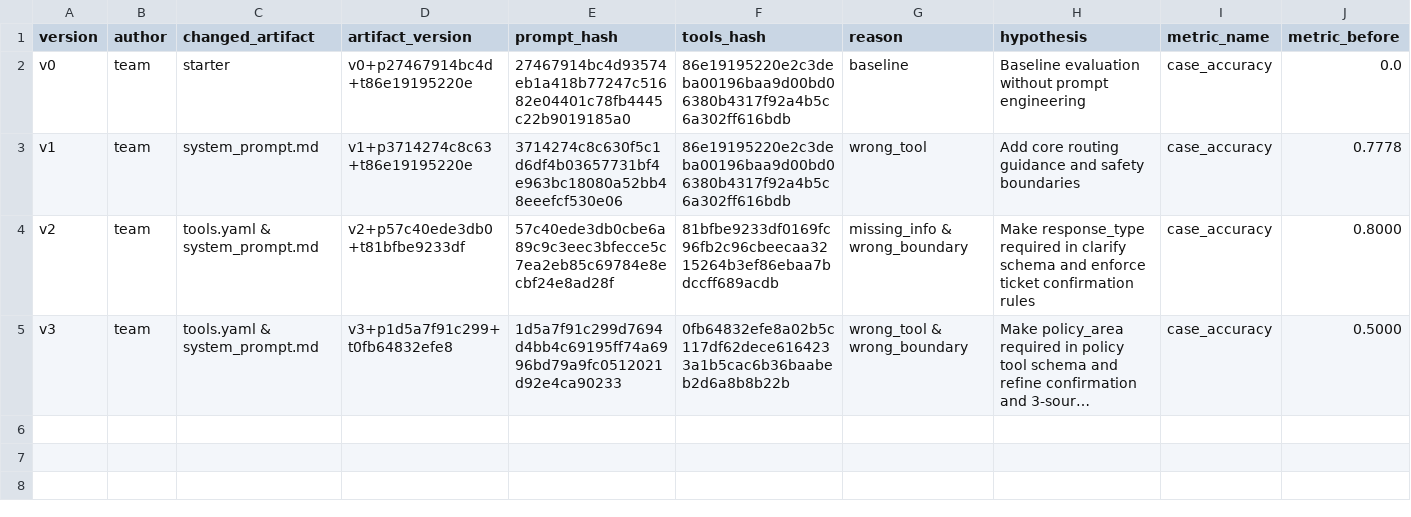
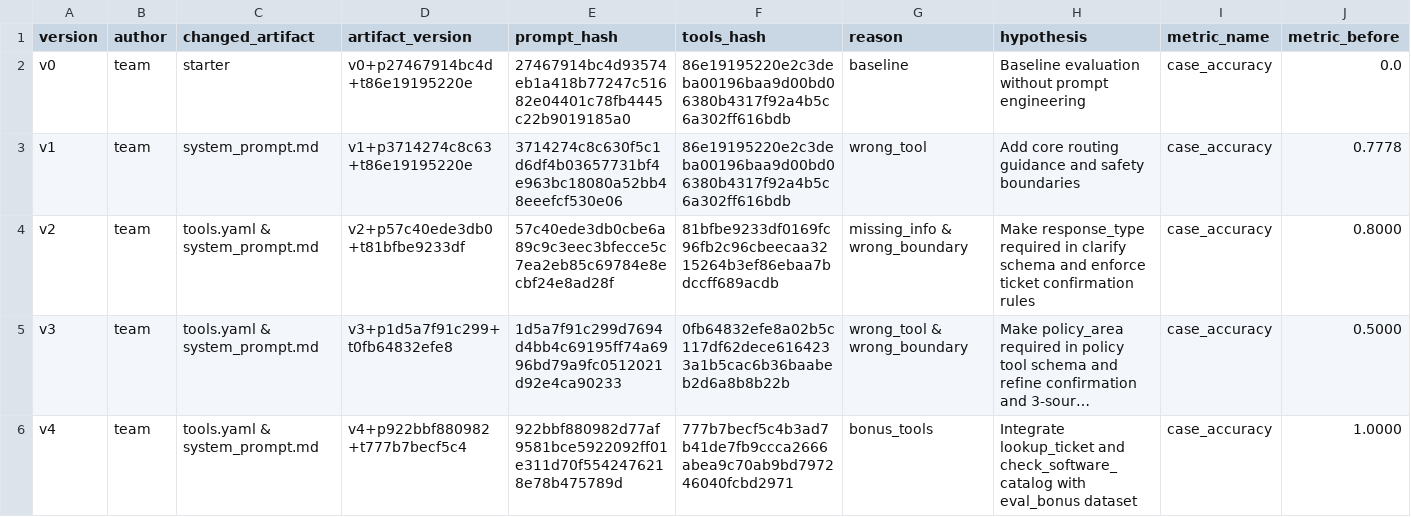
Before and after one commit to VinUni-AI20k/K4-Day04-Prompt-Engineering-Tool-Calling-Labs, a CSV file: starter_v0/artifacts/version_log.csv, drawn as a sheet; only a part is shown; long unchanged cells end in …; rows hold the shown columns only; the diff names each change by its address in the sheet, - before the commit and + after, or states it on an @@ line.

Commit message:
add log and bonus test cases

```diff
--- a/starter_v0/artifacts/version_log.csv
+++ b/starter_v0/artifacts/version_log.csv
+row 6: v4 | team | tools.yaml & system_prompt.md | v4+p922bbf880982+t777b7becf5c4 | 922bbf880982d77af9581bce5922092ff01e311d70f5542476218e78b475789d | 777b7becf5c4b3ad7b41de7fb9ccca2666abea9c70ab9bd797246040fcbd2971 | bonus_tools | Integrate lookup_ticket and check_software_catalog with eval_bonus dataset | case_accuracy | 1.0000
```
Also changed, not shown: 5 other files.
